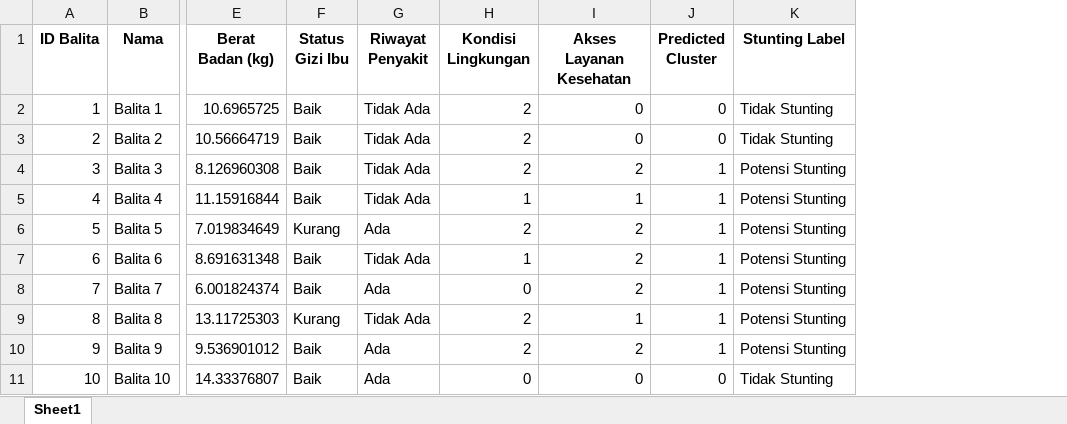
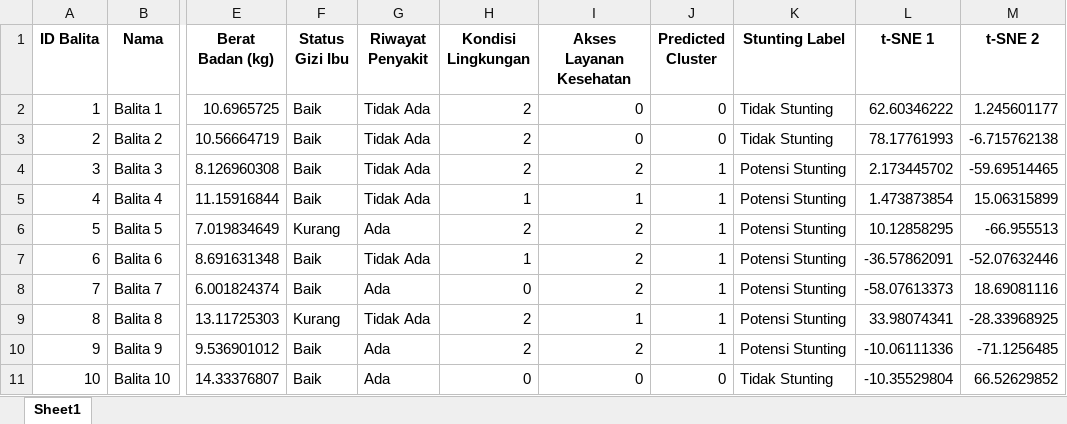
Before and after one commit to hizamruljaen123/apps_anggun, an Excel workbook: web/static/predicted_data.xlsx, sheet Sheet1, drawn as a sheet; only a part is shown, gaps mark what is left out; values as stored, in another font and other column widths than the file's, no borders; the diff names each change by its address in the sheet, - before the commit and + after, or states it on an @@ line.

```diff
--- a/web/static/predicted_data.xlsx (sheet Sheet1)
+++ b/web/static/predicted_data.xlsx (sheet Sheet1)
+column L (t-SNE 1), rows 2-11: 62.60346222 | 78.17761993 | 2.173445702 | 1.473873854 | 10.12858295 | -36.57862091 | -58.07613373 | 33.98074341 | -10.06111336 | -10.35529804
+column M (t-SNE 2), rows 2-11: 1.245601177 | -6.715762138 | -59.69514465 | 15.06315899 | -66.955513 | -52.07632446 | 18.69081116 | -28.33968925 | -71.1256485 | 66.52629852
```
Also changed, not shown: 4 other files.
